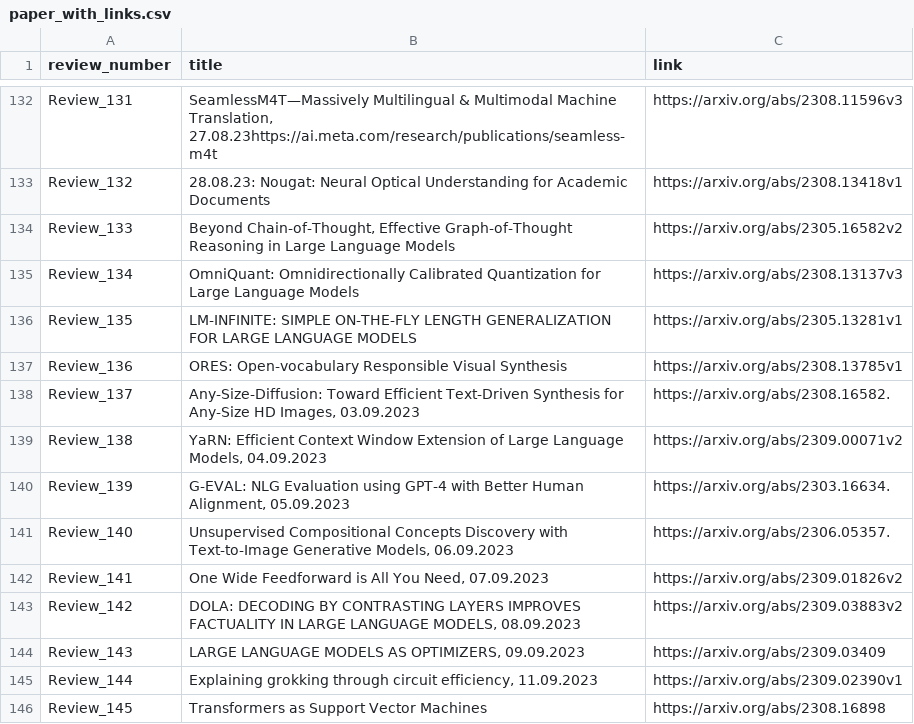
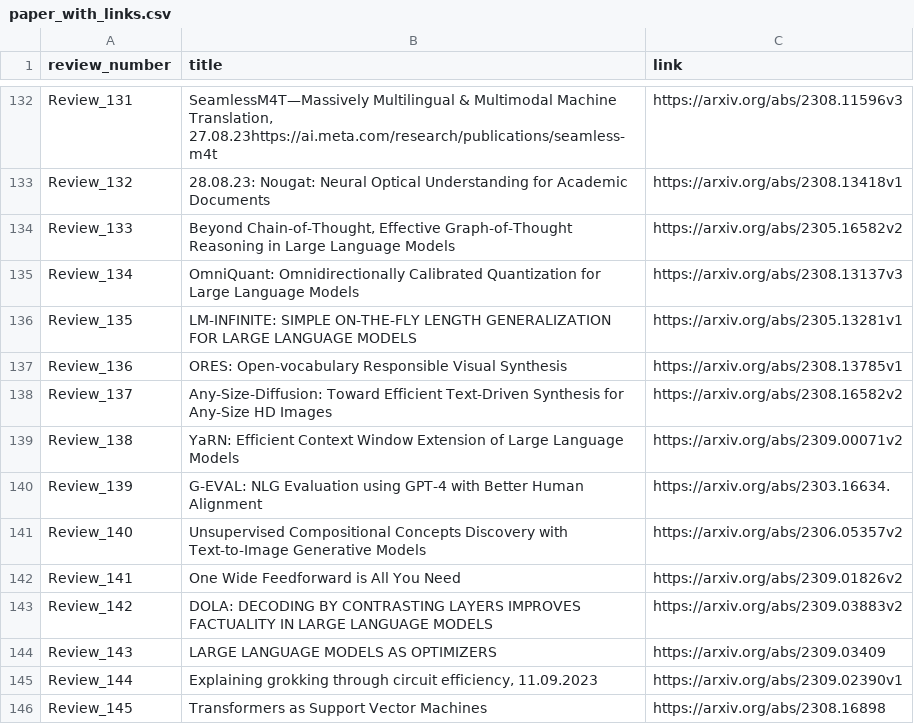
Before and after one commit to disouzam/merlihson-scientific-resources, a CSV file: mike-paper-reviews-all/reviews_metadata/paper_with_links.csv, drawn as a sheet; only a part is shown, gaps mark what is left out.

Commit message:
Fix Reviews 137-143: Remove duplicate links and normalize formatting

```diff
--- a/mike-paper-reviews-all/reviews_metadata/paper_with_links.csv
+++ b/mike-paper-reviews-all/reviews_metadata/paper_with_links.csv
@@ -137,9 +137,9 @@ Review_135,LM-INFINITE: SIMPLE ON-THE-FLY LENGTH GENERALIZATION FOR LARGE LANGUA
 Review_136,ORES: Open-vocabulary Responsible Visual Synthesis,https://arxiv.org/abs/2308.13785v1
-Review_137,"Any-Size-Diffusion: Toward Efficient Text-Driven Synthesis for Any-Size HD Images, 03.09.2023",https://arxiv.org/abs/2308.16582.
-Review_138,"YaRN: Efficient Context Window Extension of Large Language Models, 04.09.2023",https://arxiv.org/abs/2309.00071v2
-Review_139,"G-EVAL: NLG Evaluation using GPT-4 with Better Human Alignment, 05.09.2023",https://arxiv.org/abs/2303.16634.
-Review_140,"Unsupervised Compositional Concepts Discovery with Text-to-Image Generative Models, 06.09.2023",https://arxiv.org/abs/2306.05357.
-Review_141,"One Wide Feedforward is All You Need, 07.09.2023",https://arxiv.org/abs/2309.01826v2
-Review_142,"DOLA: DECODING BY CONTRASTING LAYERS IMPROVES FACTUALITY IN LARGE LANGUAGE MODELS, 08.09.2023",https://arxiv.org/abs/2309.03883v2
-Review_143,"LARGE LANGUAGE MODELS AS OPTIMIZERS, 09.09.2023",https://arxiv.org/abs/2309.03409
+Review_137,Any-Size-Diffusion: Toward Efficient Text-Driven Synthesis for Any-Size HD Images,https://arxiv.org/abs/2308.16582v2
+Review_138,YaRN: Efficient Context Window Extension of Large Language Models,https://arxiv.org/abs/2309.00071v2
+Review_139,G-EVAL: NLG Evaluation using GPT-4 with Better Human Alignment,https://arxiv.org/abs/2303.16634.
+Review_140,Unsupervised Compositional Concepts Discovery with Text-to-Image Generative Models,https://arxiv.org/abs/2306.05357v2
+Review_141,One Wide Feedforward is All You Need,https://arxiv.org/abs/2309.01826v2
+Review_142,DOLA: DECODING BY CONTRASTING LAYERS IMPROVES FACTUALITY IN LARGE LANGUAGE MODELS,https://arxiv.org/abs/2309.03883v2
+Review_143,LARGE LANGUAGE MODELS AS OPTIMIZERS,https://arxiv.org/abs/2309.03409
 Review_144,"Explaining grokking through circuit efficiency, 11.09.2023",https://arxiv.org/abs/2309.02390v1
```
Also changed, not shown: 11 other files.
